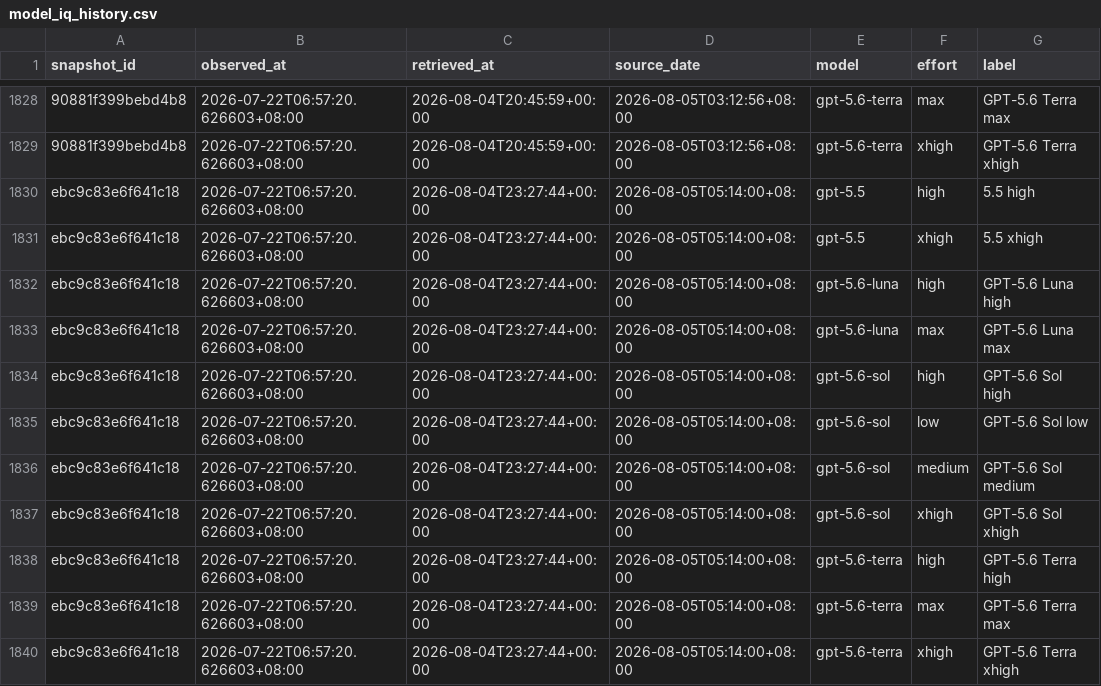
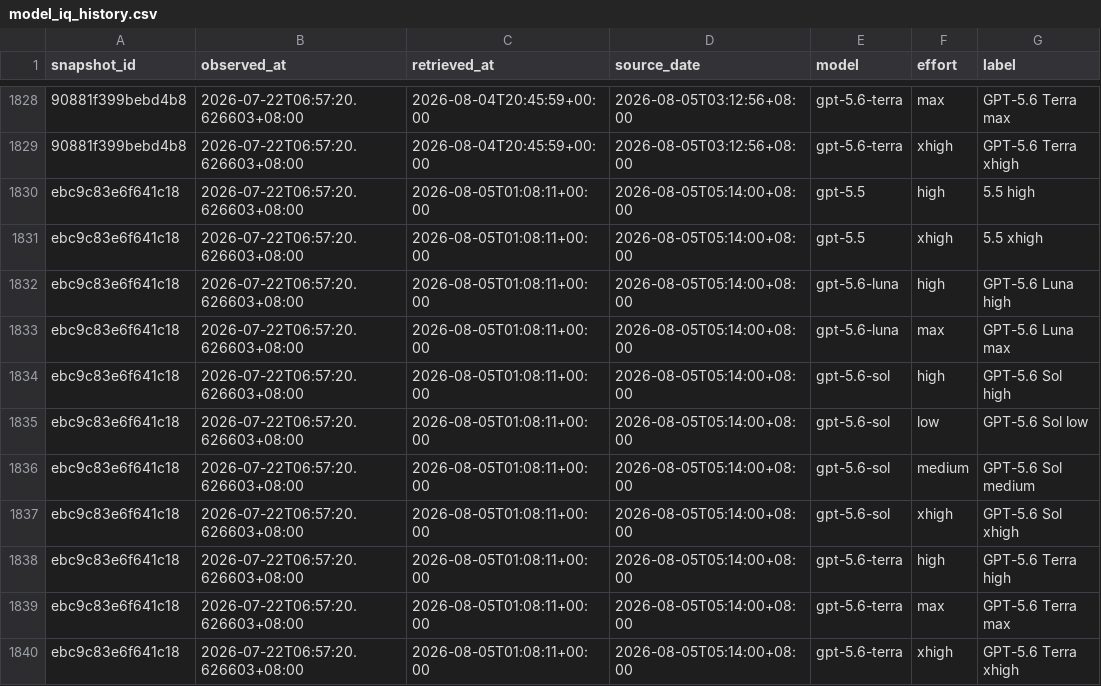
Before and after one commit to Lurk6725/codex-5.6-model-radar-, a CSV file: data/api/model_iq_history.csv, drawn as a sheet; only a part is shown, gaps mark what is left out; the diff names each change by its address in the sheet, - before the commit and + after, or states it on an @@ line.

```diff
--- a/data/api/model_iq_history.csv
+++ b/data/api/model_iq_history.csv
-C1830:C1840 (retrieved_at): 2026-08-04T23:27:44+00:00
+C1830:C1840 (retrieved_at): 2026-08-05T01:08:11+00:00
```
Also changed, not shown: 4 other files.
